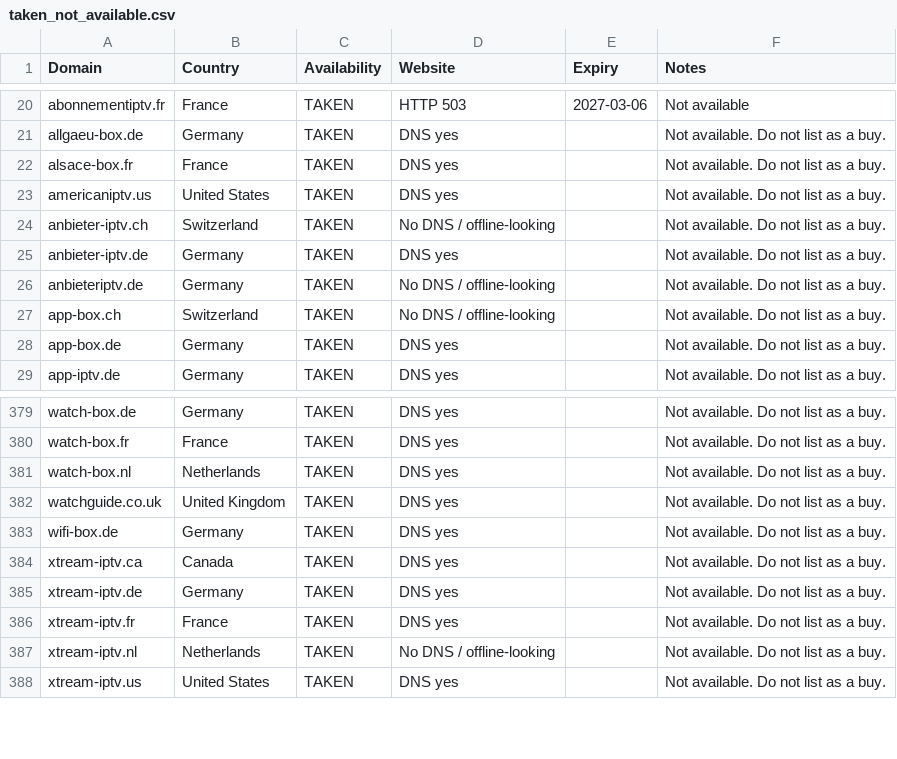
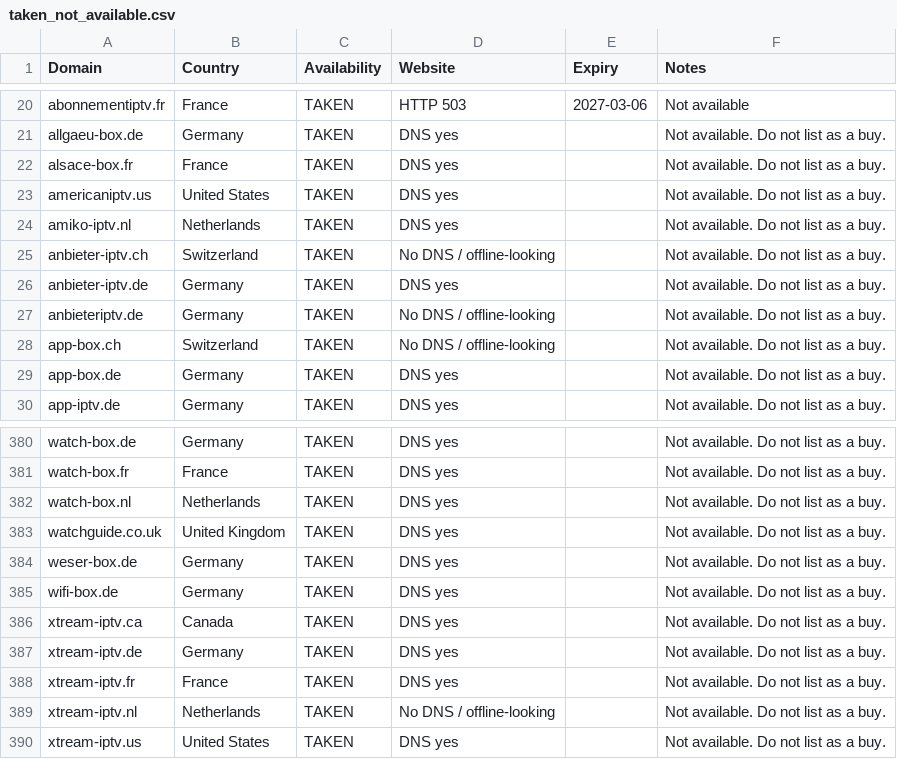
Before and after one commit to CryptoNews24/edit, a CSV file: research/iptv-seo/taken_not_available.csv, drawn as a sheet; only a part is shown, gaps mark what is left out.

```diff
--- a/research/iptv-seo/taken_not_available.csv
+++ b/research/iptv-seo/taken_not_available.csv
@@ -23,2 +23,3 @@ alsace-box.fr,France,TAKEN,DNS yes,,Not available. Do not list as a buy.
 americaniptv.us,United States,TAKEN,DNS yes,,Not available. Do not list as a buy.
+amiko-iptv.nl,Netherlands,TAKEN,DNS yes,,Not available. Do not list as a buy.
 anbieter-iptv.ch,Switzerland,TAKEN,No DNS / offline-looking,,Not available. Do not list as a buy.
@@ -382,2 +383,3 @@ watch-box.nl,Netherlands,TAKEN,DNS yes,,Not available. Do not list as a buy.
 watchguide.co.uk,United Kingdom,TAKEN,DNS yes,,Not available. Do not list as a buy.
+weser-box.de,Germany,TAKEN,DNS yes,,Not available. Do not list as a buy.
 wifi-box.de,Germany,TAKEN,DNS yes,,Not available. Do not list as a buy.
```
Also changed, not shown: research/iptv-seo/availability_recheck.csv, research/iptv-seo/canva/iptv-domains-canva-import.csv, 7 other files.
